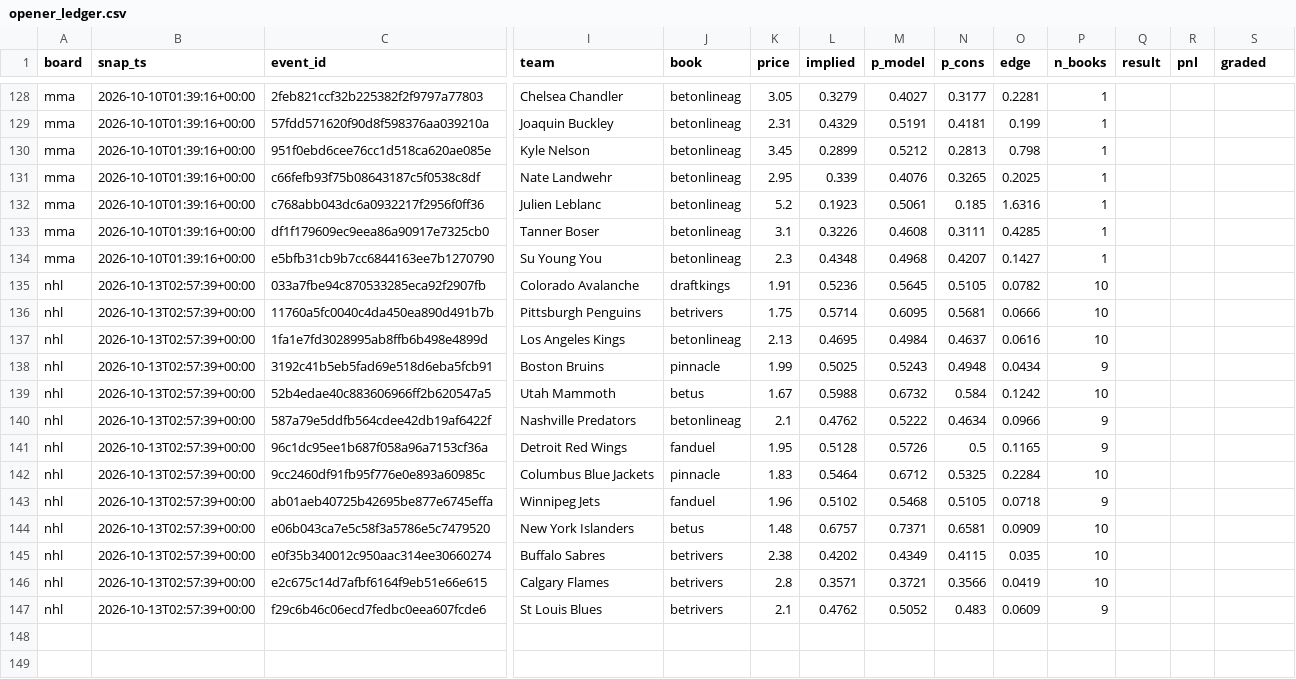
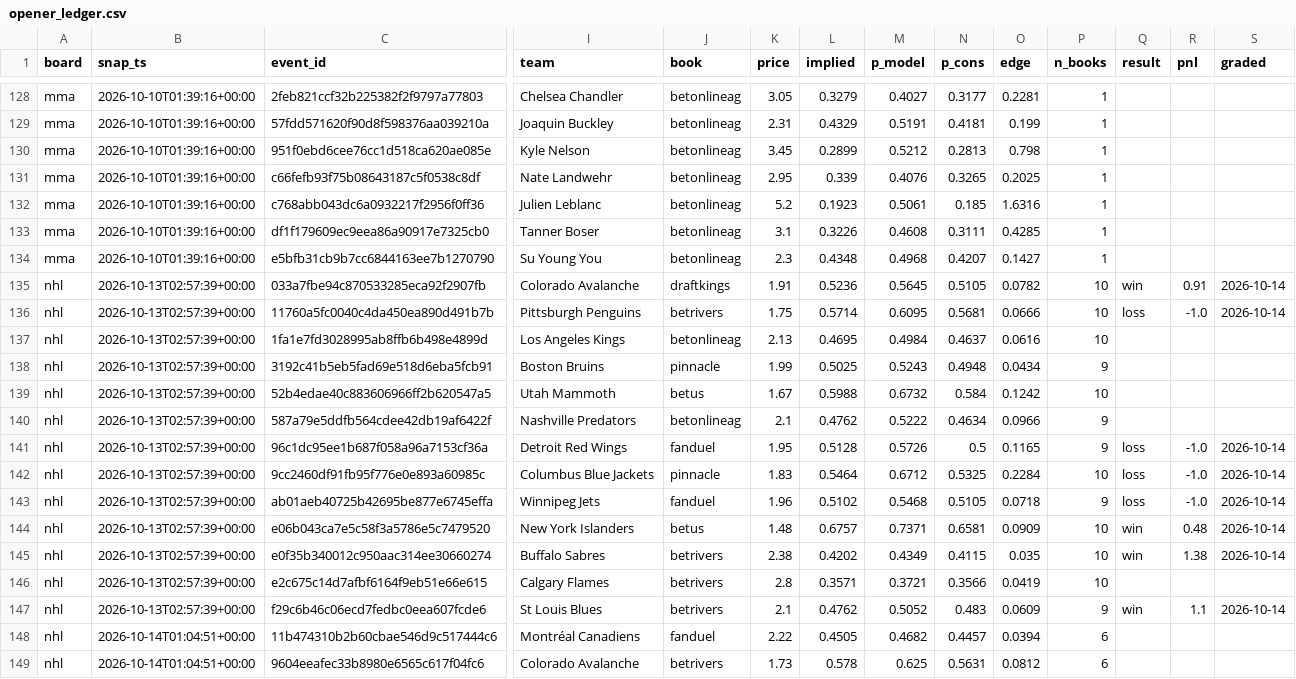
Before and after one commit to azcal/mbm-data, a CSV file: ledger/opener_ledger.csv, drawn as a sheet; only a part is shown, gaps mark what is left out; rows hold the shown columns only; the diff names each change by its address in the sheet, - before the commit and + after, or states it on an @@ line.

Commit message:
ledger 2026-10-14

```diff
--- a/ledger/opener_ledger.csv
+++ b/ledger/opener_ledger.csv
-Q135 (result): (empty)
+Q135 (result): win
-R135 (pnl): (empty)
+R135 (pnl): 0.91
-S135:S136 (graded): (empty)
+S135:S136 (graded): 2026-10-14
-Q136 (result): (empty)
+Q136 (result): loss
-R136 (pnl): (empty)
+R136 (pnl): -1.0
-Q141:Q143 (result): (empty)
+Q141:Q143 (result): loss
-R141:R143 (pnl): (empty)
+R141:R143 (pnl): -1.0
-S141:S145 (graded): (empty)
+S141:S145 (graded): 2026-10-14
-Q144:Q145 (result): (empty)
+Q144:Q145 (result): win
-R144 (pnl): (empty)
+R144 (pnl): 0.48
-R145 (pnl): (empty)
+R145 (pnl): 1.38
-Q147 (result): (empty)
+Q147 (result): win
-R147 (pnl): (empty)
+R147 (pnl): 1.1
-S147 (graded): (empty)
+S147 (graded): 2026-10-14
+row 148: nhl | 2026-10-14T01:04:51+00:00 | 11b474310b2b60cbae546d9c517444c6 | Montréal Canadiens | fanduel | 2.22 | 0.4505 | 0.4682 | 0.4457 | 0.0394 | 6
+row 149: nhl | 2026-10-14T01:04:51+00:00 | 9604eeafec33b8980e6565c617f04fc6 | Colorado Avalanche | betrivers | 1.73 | 0.578 | 0.625 | 0.5631 | 0.0812 | 6
```
